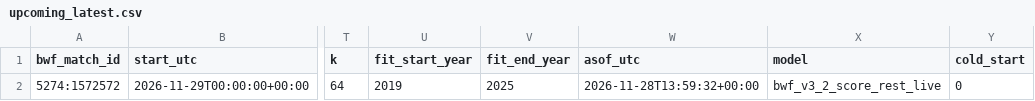
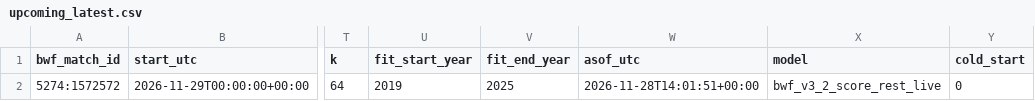
Before and after one commit to berangerbeato-cmd/badminton-lab, a CSV file: data/model_v3_2_live/upcoming_latest.csv, drawn as a sheet; only a part is shown, gaps mark what is left out; the diff names each change by its address in the sheet, - before the commit and + after, or states it on an @@ line.

```diff
--- a/data/model_v3_2_live/upcoming_latest.csv
+++ b/data/model_v3_2_live/upcoming_latest.csv
-W2 (asof_utc): 2026-11-28T13:59:32+00:00
+W2 (asof_utc): 2026-11-28T14:01:51+00:00
```
Also changed, not shown: 1 other file.
